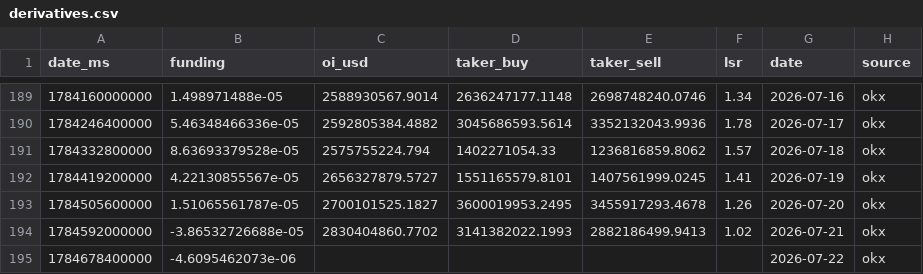
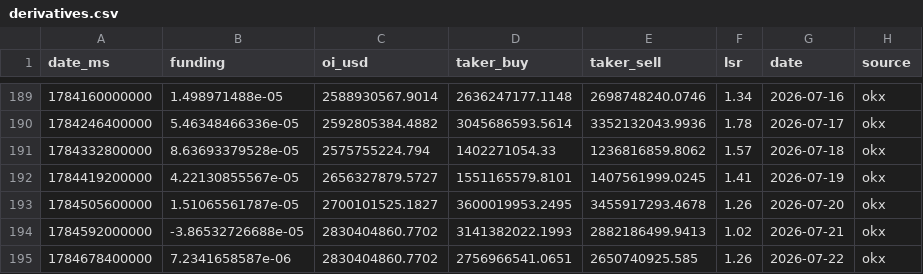
Before and after one commit to kenhuangads/btc-trader, a CSV file: history/derivatives.csv, drawn as a sheet; only a part is shown, gaps mark what is left out.

```diff
--- a/history/derivatives.csv
+++ b/history/derivatives.csv
@@ -194,2 +194,2 @@ date_ms,funding,oi_usd,taker_buy,taker_sell,lsr,date,source
 1784592000000,-3.86532726688e-05,2830404860.7702,3141382022.1993,2882186499.9413,1.02,2026-07-21,okx
-1784678400000,-4.6095462073e-06,,,,,2026-07-22,okx
+1784678400000,7.2341658587e-06,2830404860.7702,2756966541.0651,2650740925.585,1.26,2026-07-22,okx
```
Also changed, not shown: 5 other files.
